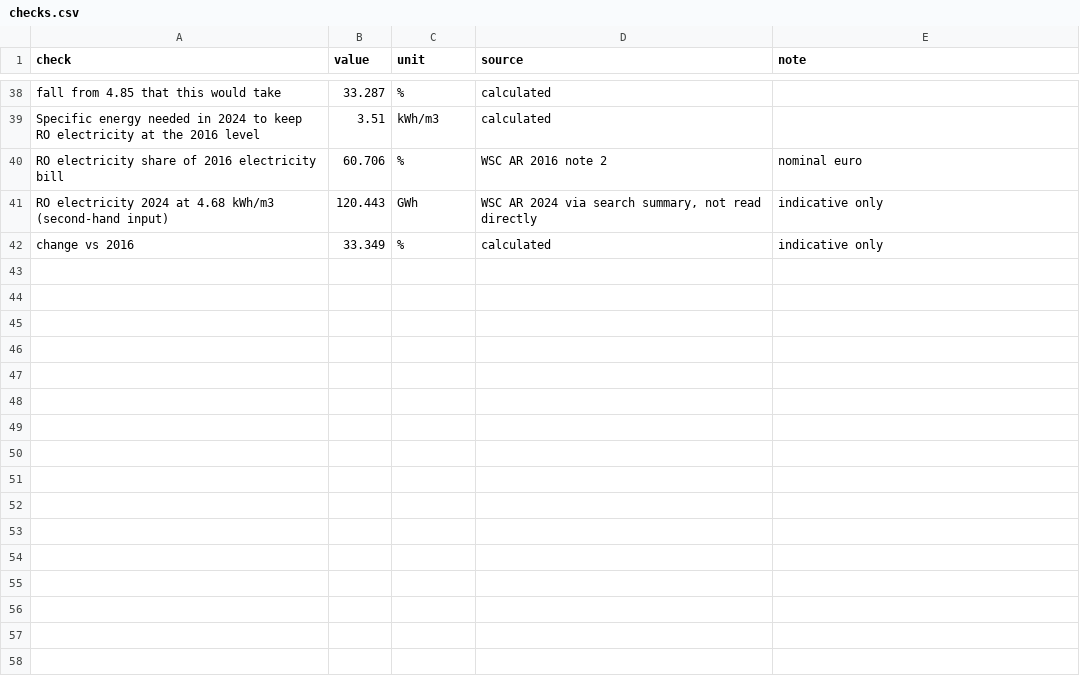
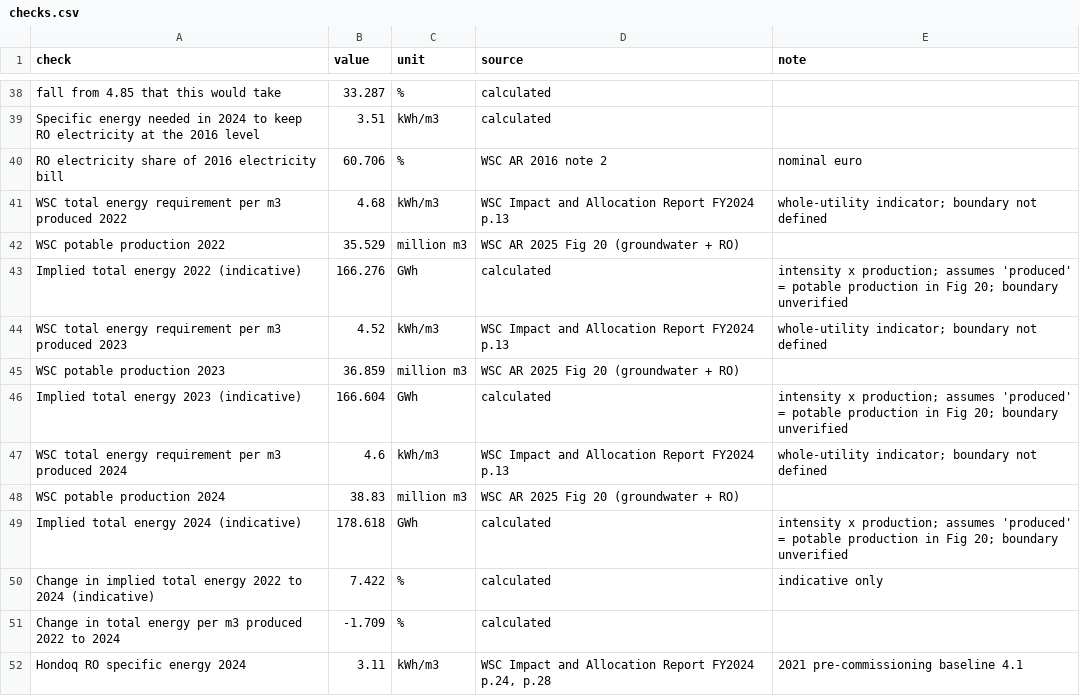
Before and after one commit to leandergrech/Mizien, a CSV file: data/cc-039/checks.csv, drawn as a sheet; only a part is shown, gaps mark what is left out.

```diff
--- a/data/cc-039/checks.csv
+++ b/data/cc-039/checks.csv
@@ -40,3 +40,13 @@ Specific energy needed in 2024 to keep RO electricity at the 2016 level,3.51,kWh
 RO electricity share of 2016 electricity bill,60.706,%,WSC AR 2016 note 2,nominal euro
-RO electricity 2024 at 4.68 kWh/m3 (second-hand input),120.443,GWh,"WSC AR 2024 via search summary, not read directly",indicative only
-  change vs 2016,33.349,%,calculated,indicative only
+WSC total energy requirement per m3 produced 2022,4.68,kWh/m3,WSC Impact and Allocation Report FY2024 p.13,whole-utility indicator; boundary not defined
+WSC potable production 2022,35.529,million m3,WSC AR 2025 Fig 20 (groundwater + RO),
+Implied total energy 2022 (indicative),166.276,GWh,calculated,intensity x production; assumes 'produced' = potable production in Fig 20; boundary unverified
+WSC total energy requirement per m3 produced 2023,4.52,kWh/m3,WSC Impact and Allocation Report FY2024 p.13,whole-utility indicator; boundary not defined
+WSC potable production 2023,36.859,million m3,WSC AR 2025 Fig 20 (groundwater + RO),
+Implied total energy 2023 (indicative),166.604,GWh,calculated,intensity x production; assumes 'produced' = potable production in Fig 20; boundary unverified
+WSC total energy requirement per m3 produced 2024,4.6,kWh/m3,WSC Impact and Allocation Report FY2024 p.13,whole-utility indicator; boundary not defined
+WSC potable production 2024,38.83,million m3,WSC AR 2025 Fig 20 (groundwater + RO),
+Implied total energy 2024 (indicative),178.618,GWh,calculated,intensity x production; assumes 'produced' = potable production in Fig 20; boundary unverified
+Change in implied total energy 2022 to 2024 (indicative),7.422,%,calculated,indicative only
+Change in total energy per m3 produced 2022 to 2024,-1.709,%,calculated,
+Hondoq RO specific energy 2024,3.11,kWh/m3,"WSC Impact and Allocation Report FY2024 p.24, p.28",2021 pre-commissioning baseline 4.1
```
Also changed, not shown: data/cc-039/inputs.csv, 10 other files.
